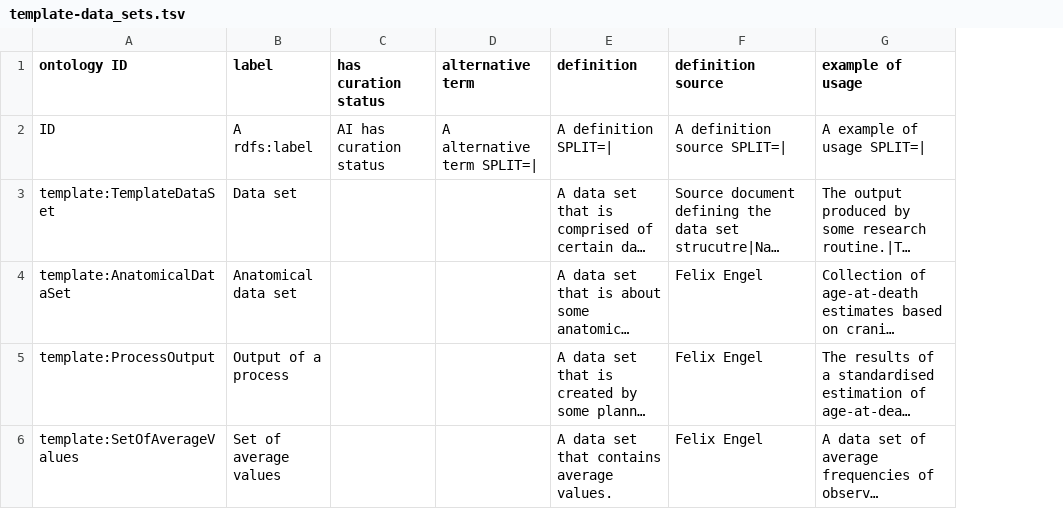
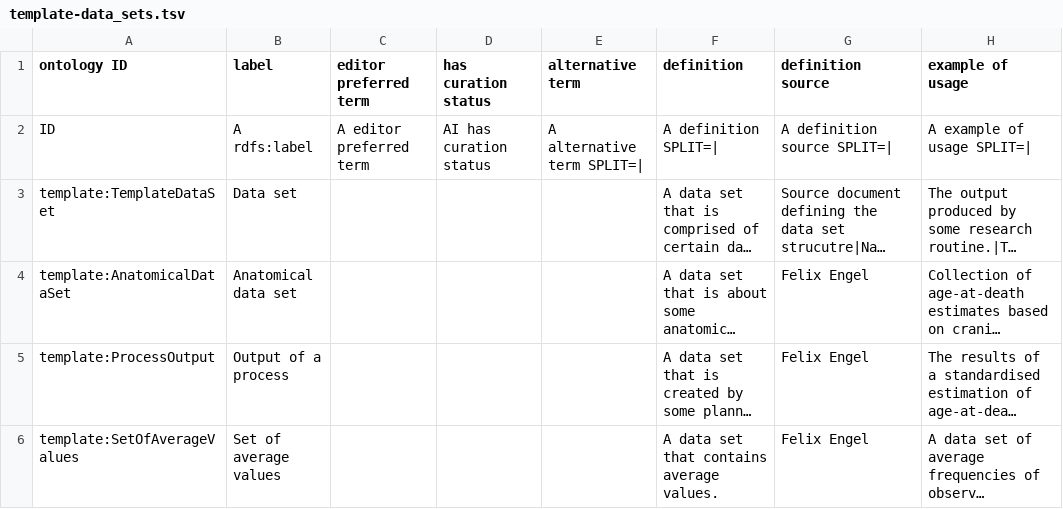
Before and after one commit to RDFBones/ExtensionTemplate, a TSV file: template-data_sets.tsv, drawn as a sheet; only a part is shown; long unchanged cells end in …; the diff names each change by its address in the sheet, - before the commit and + after, or states it on an @@ line.

Commit message:
Added column 'editor preferred term'.

```diff
--- a/template-data_sets.tsv
+++ b/template-data_sets.tsv
+column C (editor preferred term), row 2: A editor preferred term
```
Also changed, not shown: template-data_items.tsv.
